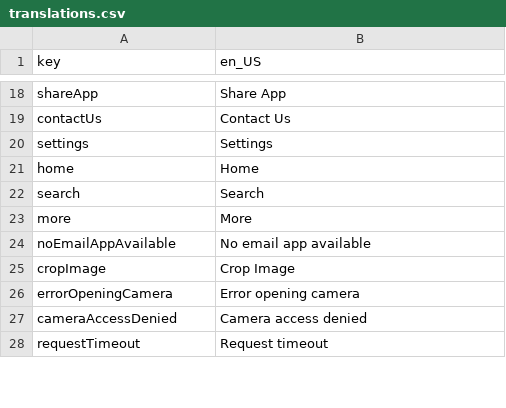
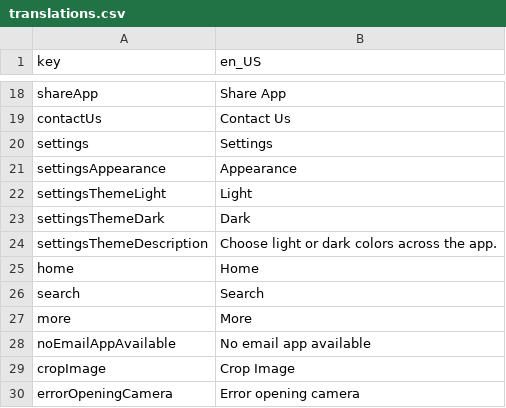
Before and after one commit to mtalha7274/Idea-Vault-Flutter, a CSV file: assets/translations/translations.csv, drawn as a sheet; only a part is shown, gaps mark what is left out; the shorter side is filled out with more unchanged rows; the diff names each change by its address in the sheet, - before the commit and + after, or states it on an @@ line.

```diff
--- a/assets/translations/translations.csv
+++ b/assets/translations/translations.csv
+row 21: settingsAppearance | Appearance
+row 22: settingsThemeLight | Light
+row 23: settingsThemeDark | Dark
+row 24: settingsThemeDescription | Choose light or dark colors across the app.
```
Also changed, not shown: 9 other files.
